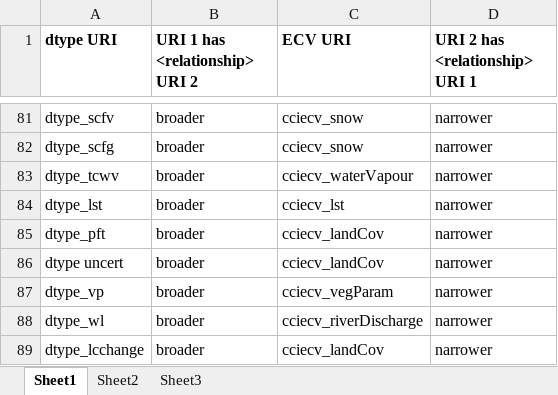
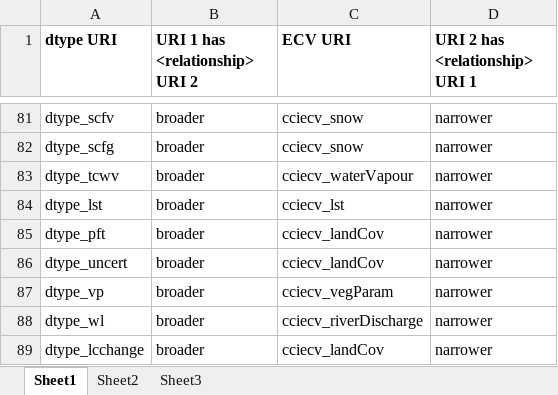
Before and after one commit to cedadev/cci-vocabularies, an Excel workbook: data/cci/cci-dataType-ecv-mapping.xlsx, sheet Sheet1, drawn as a sheet; only a part is shown, gaps mark what is left out; values as stored, in another font and other column widths than the file's, no borders; the diff names each change by its address in the sheet, - before the commit and + after, or states it on an @@ line.

Commit message:
add dataType ECV mapping

```diff
--- a/data/cci/cci-dataType-ecv-mapping.xlsx (sheet Sheet1)
+++ b/data/cci/cci-dataType-ecv-mapping.xlsx (sheet Sheet1)
-A86 (dtype URI): dtype uncert
+A86 (dtype URI): dtype_uncert
```
Also changed, not shown: 1 other file.
